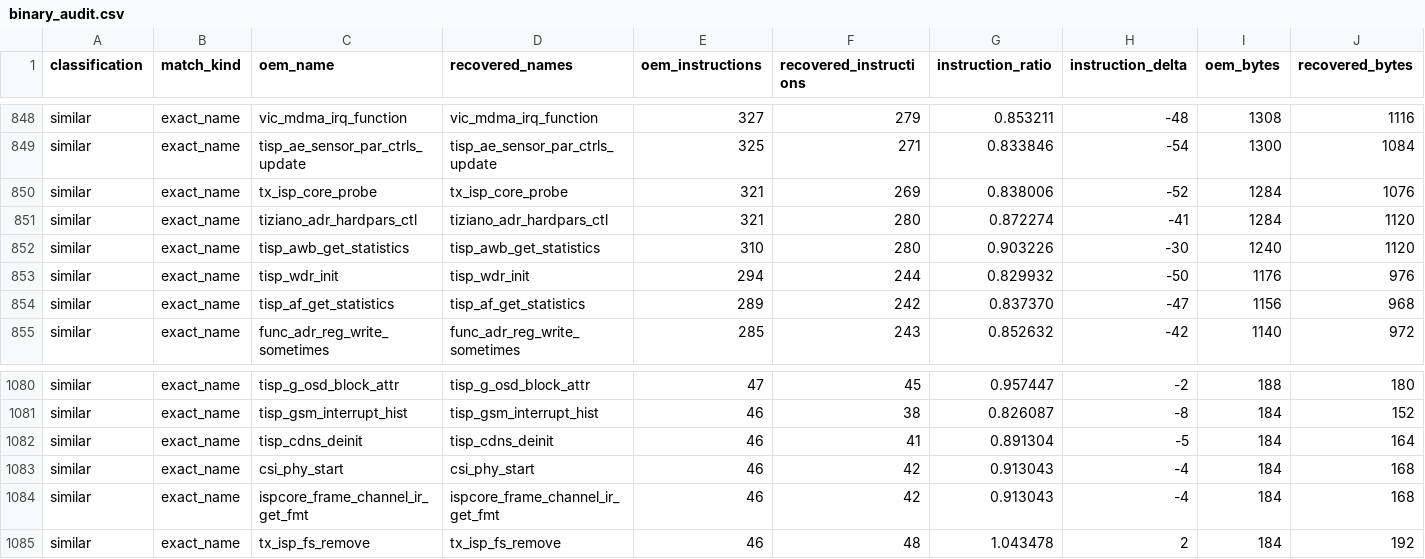
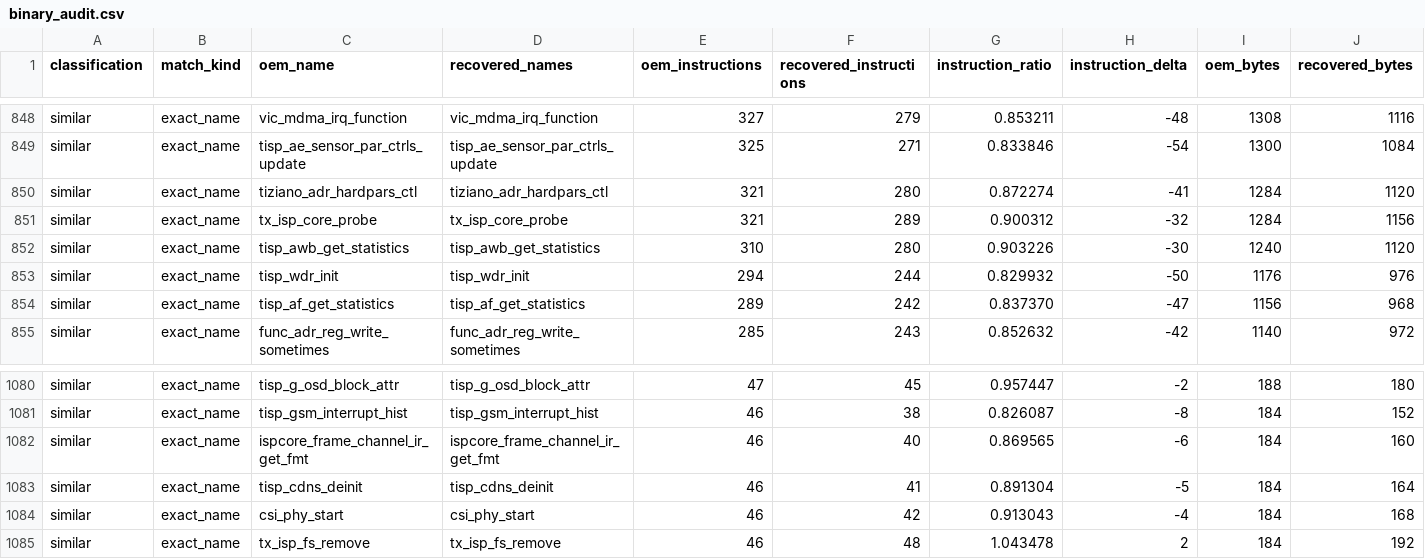
Before and after one commit to opensensor/isp, a CSV file: driver/t41/audit/binary_audit.csv, drawn as a sheet; only a part is shown, gaps mark what is left out; removed rows and columns are numbered as before the commit, all else as after; rows hold the shown columns only; the diff names each change by its address in the sheet, - before the commit and + after, or states it on an @@ line.

Commit message:
Restore T41 core output channels

```diff
--- a/driver/t41/audit/binary_audit.csv
+++ b/driver/t41/audit/binary_audit.csv
-row 850: similar | exact_name | tx_isp_core_probe | tx_isp_core_probe | 321 | 269 | 0.838006 | -52 | 1284 | 1076
+row 851: similar | exact_name | tx_isp_core_probe | tx_isp_core_probe | 321 | 289 | 0.900312 | -32 | 1284 | 1156
+row 1082: similar | exact_name | ispcore_frame_channel_ir_get_fmt | ispcore_frame_channel_ir_get_fmt | 46 | 40 | 0.869565 | -6 | 184 | 160
-row 1084: similar | exact_name | ispcore_frame_channel_ir_get_fmt | ispcore_frame_channel_ir_get_fmt | 46 | 42 | 0.913043 | -4 | 184 | 168
```
Also changed, not shown: 5 other files.
